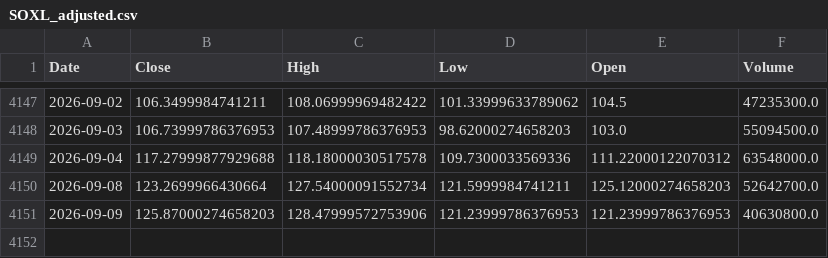
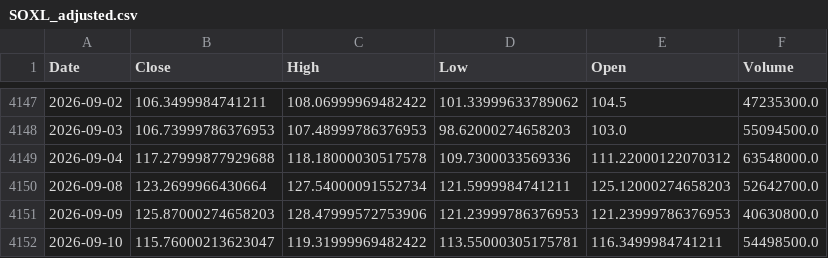
Before and after one commit to bgkoo1/soxl-v9-dashboard, a CSV file: SOXL_adjusted.csv, drawn as a sheet; only a part is shown, gaps mark what is left out.

```diff
--- a/SOXL_adjusted.csv
+++ b/SOXL_adjusted.csv
@@ -4151 +4151,2 @@
 2026-09-09,125.87000274658203,128.47999572753906,121.23999786376953,121.23999786376953,40630800.0
+2026-09-10,115.76000213623047,119.31999969482422,113.55000305175781,116.3499984741211,54498500.0
```
